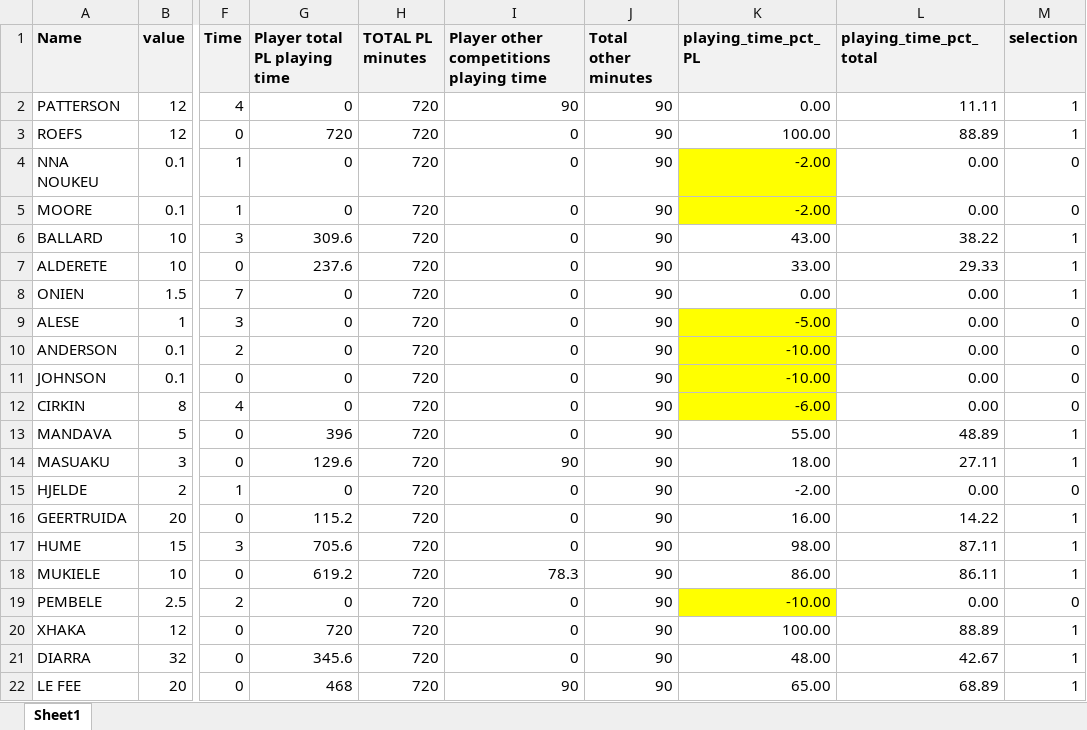
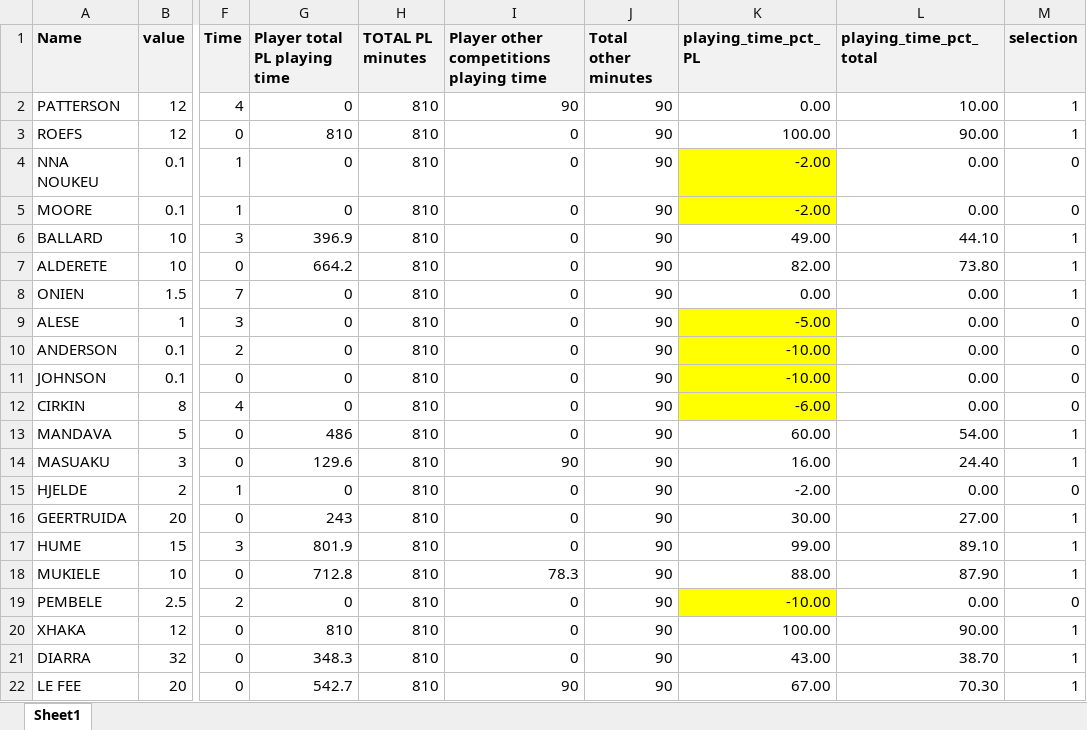
Before and after one commit to hannamegaouel/safc-kpis, an Excel workbook: KPI.xlsx, sheet Sheet1, drawn as a sheet; only a part is shown, gaps mark what is left out; values as stored, in another font and other column widths than the file's, no borders; the diff covers the shown part only; the diff names each change by its address in the sheet, - before the commit and + after, or states it on an @@ line.

Commit message:
Add files via upload

```diff
--- a/KPI.xlsx (sheet Sheet1)
+++ b/KPI.xlsx (sheet Sheet1)
-H2:H22 (TOTAL PL minutes): 720
+H2:H22 (TOTAL PL minutes): 810
-L2 (playing_time_pct_total): 11.11
+L2 (playing_time_pct_total): 10.00
-G3 (Player total PL playing time): 720
+G3 (Player total PL playing time): 810
-L3 (playing_time_pct_total): 88.89
+L3 (playing_time_pct_total): 90.00
-G6 (Player total PL playing time): 309.6
+G6 (Player total PL playing time): 396.9
-K6 (playing_time_pct_PL): 43.00
+K6 (playing_time_pct_PL): 49.00
-L6 (playing_time_pct_total): 38.22
+L6 (playing_time_pct_total): 44.10
-G7 (Player total PL playing time): 237.6
+G7 (Player total PL playing time): 664.2
-K7 (playing_time_pct_PL): 33.00
+K7 (playing_time_pct_PL): 82.00
-L7 (playing_time_pct_total): 29.33
+L7 (playing_time_pct_total): 73.80
-G13 (Player total PL playing time): 396
+G13 (Player total PL playing time): 486
-K13 (playing_time_pct_PL): 55.00
+K13 (playing_time_pct_PL): 60.00
-L13 (playing_time_pct_total): 48.89
+L13 (playing_time_pct_total): 54.00
-K14 (playing_time_pct_PL): 18.00
+K14 (playing_time_pct_PL): 16.00
-L14 (playing_time_pct_total): 27.11
+L14 (playing_time_pct_total): 24.40
-G16 (Player total PL playing time): 115.2
+G16 (Player total PL playing time): 243
-K16 (playing_time_pct_PL): 16.00
+K16 (playing_time_pct_PL): 30.00
-L16 (playing_time_pct_total): 14.22
+L16 (playing_time_pct_total): 27.00
-G17 (Player total PL playing time): 705.6
+G17 (Player total PL playing time): 801.9
-K17 (playing_time_pct_PL): 98.00
+K17 (playing_time_pct_PL): 99.00
-L17 (playing_time_pct_total): 87.11
+L17 (playing_time_pct_total): 89.10
-G18 (Player total PL playing time): 619.2
+G18 (Player total PL playing time): 712.8
-K18 (playing_time_pct_PL): 86.00
+K18 (playing_time_pct_PL): 88.00
-L18 (playing_time_pct_total): 86.11
+L18 (playing_time_pct_total): 87.90
-G20 (Player total PL playing time): 720
+G20 (Player total PL playing time): 810
-L20 (playing_time_pct_total): 88.89
+L20 (playing_time_pct_total): 90.00
-G21 (Player total PL playing time): 345.6
+G21 (Player total PL playing time): 348.3
-K21 (playing_time_pct_PL): 48.00
+K21 (playing_time_pct_PL): 43.00
-L21 (playing_time_pct_total): 42.67
+L21 (playing_time_pct_total): 38.70
-G22 (Player total PL playing time): 468
+G22 (Player total PL playing time): 542.7
-K22 (playing_time_pct_PL): 65.00
+K22 (playing_time_pct_PL): 67.00
-L22 (playing_time_pct_total): 68.89
+L22 (playing_time_pct_total): 70.30
```
Also changed, not shown: 39 edited cells elsewhere in this sheet, formulas that keep their value.
